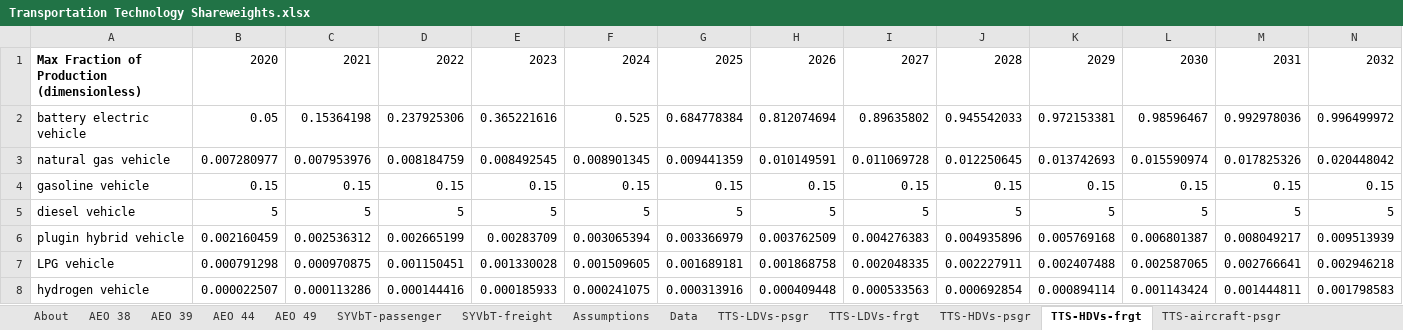
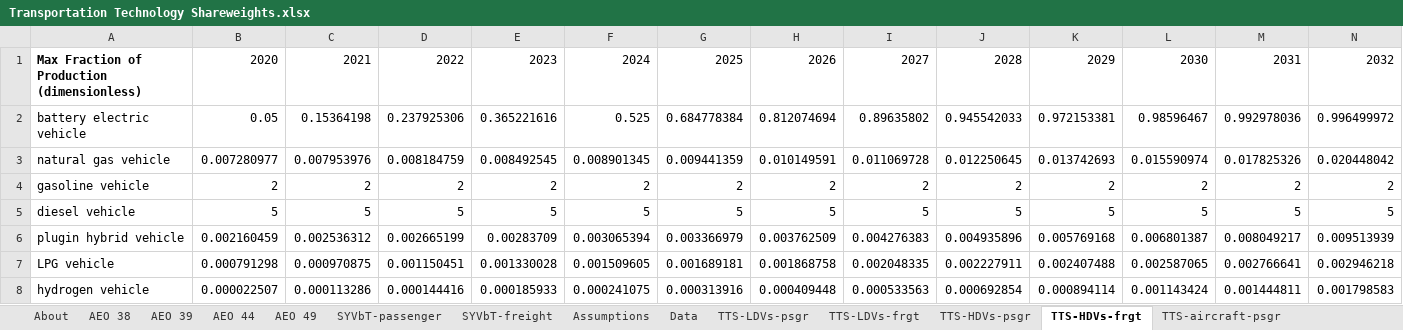
Before and after one commit to EnergyInnovation/eps-vermont, an Excel workbook: InputData/trans/TTS/Transportation Technology Shareweights.xlsx, sheet TTS-HDVs-frgt, drawn as a sheet; only a part is shown; values as stored, in another font and other column widths than the file's, no borders; removed rows and columns are numbered as before the commit, all else as after; rows hold the shown columns only; the diff names each change by its address in the sheet, - before the commit and + after, or states it on an @@ line.

```diff
--- a/InputData/trans/TTS/Transportation Technology Shareweights.xlsx (sheet TTS-HDVs-frgt)
+++ b/InputData/trans/TTS/Transportation Technology Shareweights.xlsx (sheet TTS-HDVs-frgt)
-row 4: gasoline vehicle | 0.15 | 0.15 | 0.15 | 0.15 | 0.15 | 0.15 | 0.15 | 0.15 | 0.15 | 0.15 | 0.15 | 0.15 | 0.15
+row 4: gasoline vehicle | 2 | 2 | 2 | 2 | 2 | 2 | 2 | 2 | 2 | 2 | 2 | 2 | 2
```
Also changed, not shown: sheet About, InputData/trans/AVL/Avg Vehicle Lifetime.xlsx, InputData/trans/SoCDTtiNTY/Share of Cargo Dist Transported that is New This Year.xlsx, 6 other files.
